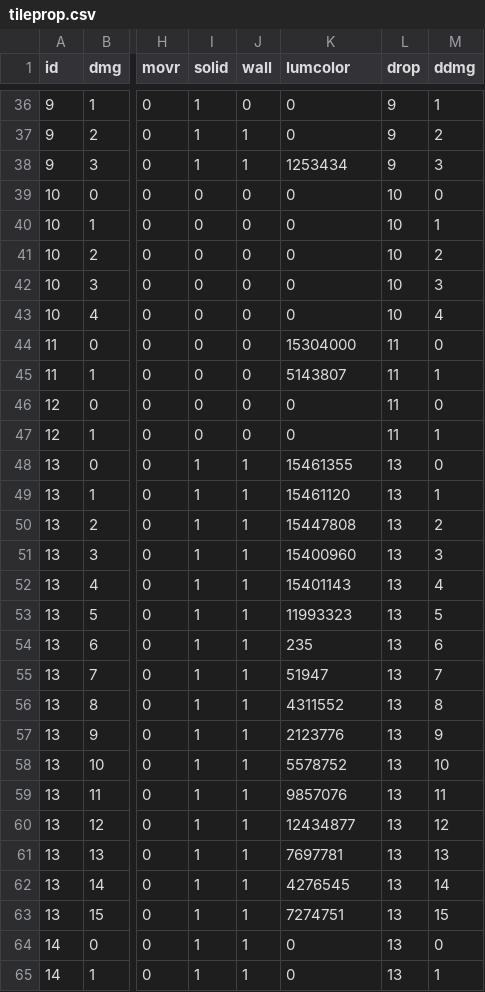
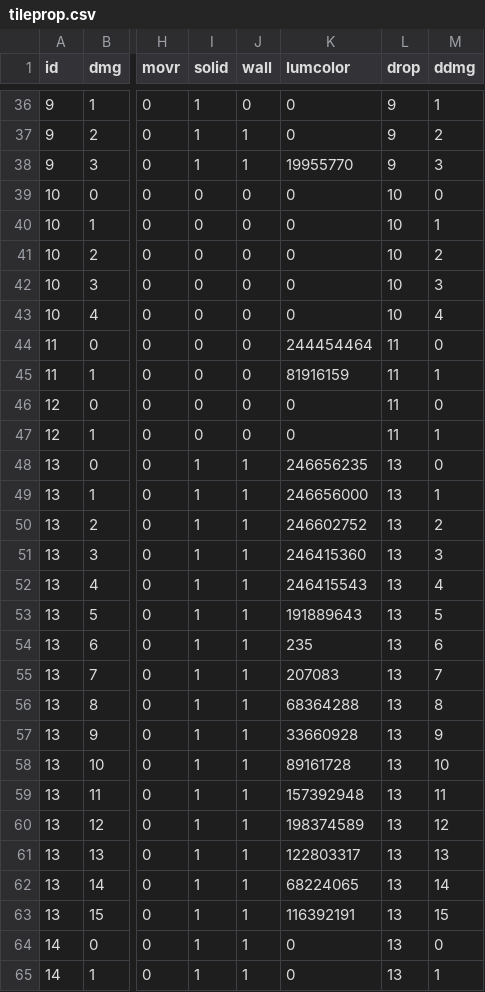
Before and after one commit to curioustorvald/Terrarum, a CSV file: src/net/torvald/terrarum/tileproperties/tileprop.csv, drawn as a sheet; only a part is shown, gaps mark what is left out; the diff covers the shown part only; the diff names each change by its address in the sheet, - before the commit and + after, or states it on an @@ line.

```diff
--- a/src/net/torvald/terrarum/tileproperties/tileprop.csv
+++ b/src/net/torvald/terrarum/tileproperties/tileprop.csv
-K38 (lumcolor): 1253434
+K38 (lumcolor): 19955770
-K44 (lumcolor): 15304000
+K44 (lumcolor): 244454464
-K45 (lumcolor): 5143807
+K45 (lumcolor): 81916159
-K48 (lumcolor): 15461355
+K48 (lumcolor): 246656235
-K49 (lumcolor): 15461120
+K49 (lumcolor): 246656000
-K50 (lumcolor): 15447808
+K50 (lumcolor): 246602752
-K51 (lumcolor): 15400960
+K51 (lumcolor): 246415360
-K52 (lumcolor): 15401143
+K52 (lumcolor): 246415543
-K53 (lumcolor): 11993323
+K53 (lumcolor): 191889643
-K55 (lumcolor): 51947
+K55 (lumcolor): 207083
-K56 (lumcolor): 4311552
+K56 (lumcolor): 68364288
-K57 (lumcolor): 2123776
+K57 (lumcolor): 33660928
-K58 (lumcolor): 5578752
+K58 (lumcolor): 89161728
-K59 (lumcolor): 9857076
+K59 (lumcolor): 157392948
-K60 (lumcolor): 12434877
+K60 (lumcolor): 198374589
-K61 (lumcolor): 7697781
+K61 (lumcolor): 122803317
-K62 (lumcolor): 4276545
+K62 (lumcolor): 68224065
-K63 (lumcolor): 7274751
+K63 (lumcolor): 116392191
```
Also changed, not shown: 1 edited cell elsewhere in this file, 4 other files.
